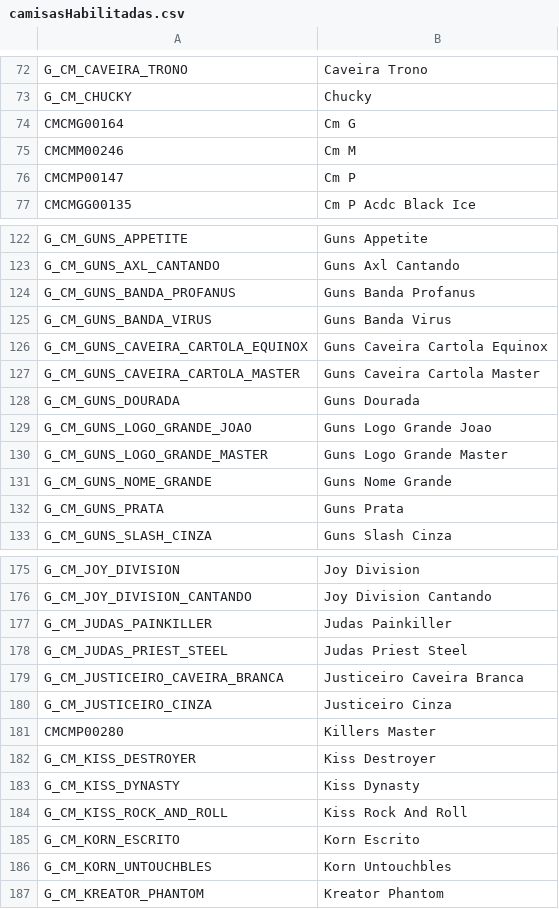
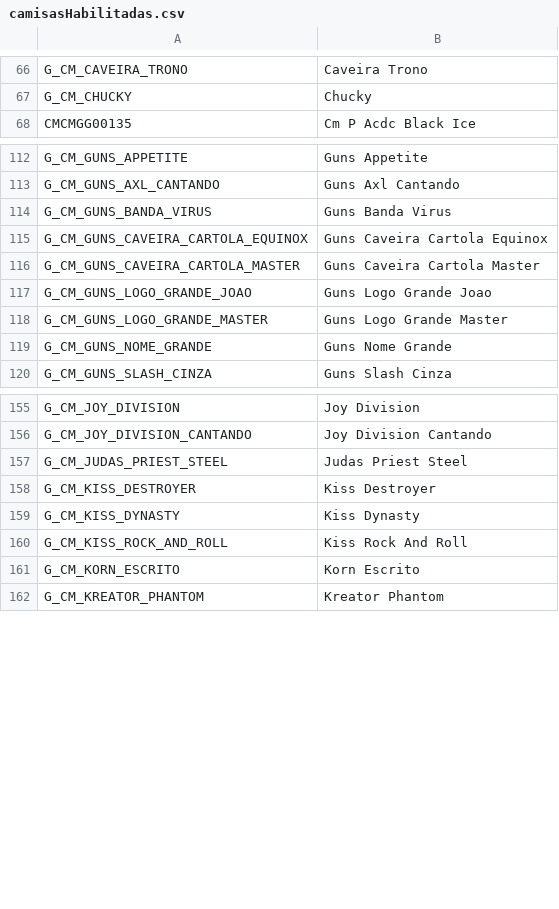
Before and after one commit to edumneves/excel, a CSV file: camisasHabilitadas.csv, drawn as a sheet; only a part is shown, gaps mark what is left out; the diff covers the shown part only.

```diff
--- a/camisasHabilitadas.csv
+++ b/camisasHabilitadas.csv
@@ -73,5 +67,2 @@ G_CM_CAVEIRA_TRONO;Caveira Trono
 G_CM_CHUCKY;Chucky
-CMCMG00164;Cm G
-CMCMM00246;Cm M
-CMCMP00147;Cm P
 CMCMGG00135;Cm P Acdc Black Ice
@@ -123,3 +113,2 @@ G_CM_GUNS_APPETITE;Guns Appetite
 G_CM_GUNS_AXL_CANTANDO;Guns Axl Cantando
-G_CM_GUNS_BANDA_PROFANUS;Guns Banda Profanus
 G_CM_GUNS_BANDA_VIRUS;Guns Banda Virus
@@ -127,3 +116,2 @@ G_CM_GUNS_CAVEIRA_CARTOLA_EQUINOX;Guns Caveira Cartola Equinox
 G_CM_GUNS_CAVEIRA_CARTOLA_MASTER;Guns Caveira Cartola Master
-G_CM_GUNS_DOURADA;Guns Dourada
 G_CM_GUNS_LOGO_GRANDE_JOAO;Guns Logo Grande Joao
@@ -131,3 +119,2 @@ G_CM_GUNS_LOGO_GRANDE_MASTER;Guns Logo Grande Master
 G_CM_GUNS_NOME_GRANDE;Guns Nome Grande
-G_CM_GUNS_PRATA;Guns Prata
 G_CM_GUNS_SLASH_CINZA;Guns Slash Cinza
@@ -176,7 +156,3 @@ G_CM_JOY_DIVISION;Joy Division
 G_CM_JOY_DIVISION_CANTANDO;Joy Division Cantando
-G_CM_JUDAS_PAINKILLER;Judas Painkiller
 G_CM_JUDAS_PRIEST_STEEL;Judas Priest Steel
-G_CM_JUSTICEIRO_CAVEIRA_BRANCA;Justiceiro Caveira Branca
-G_CM_JUSTICEIRO_CINZA;Justiceiro Cinza
-CMCMP00280;Killers Master
 G_CM_KISS_DESTROYER;Kiss Destroyer
@@ -185,3 +161,2 @@ G_CM_KISS_ROCK_AND_ROLL;Kiss Rock And Roll
 G_CM_KORN_ESCRITO;Korn Escrito
-G_CM_KORN_UNTOUCHBLES;Korn Untouchbles
 G_CM_KREATOR_PHANTOM;Kreator Phantom
```
Also changed, not shown: 1 added row, 42 removed rows and 3 edited cells elsewhere in this file, camisas.csv, camisasAgrupadas.csv, 6 other files.
